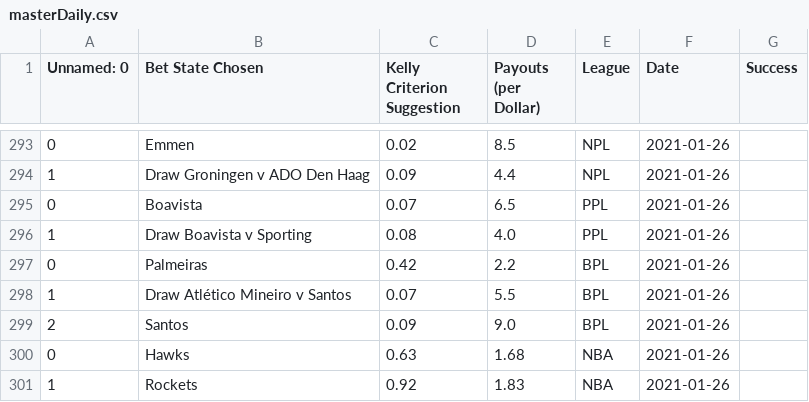
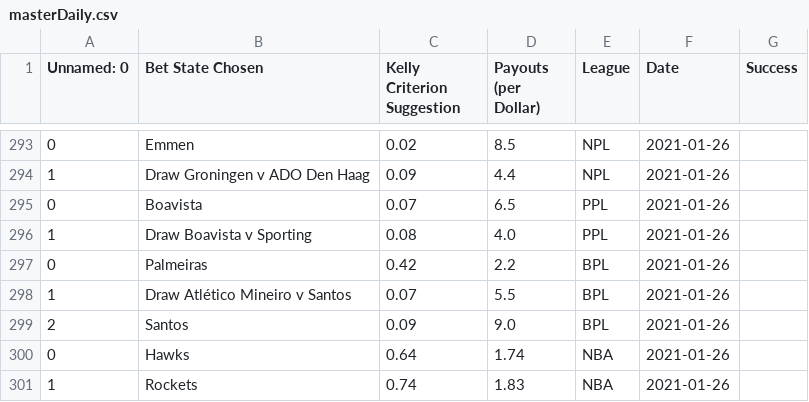
Before and after one commit to axz2000/sportsbook, a CSV file: masterScript/masterDaily.csv, drawn as a sheet; only a part is shown, gaps mark what is left out.

Commit message:
Daily 1/26

```diff
--- a/masterScript/masterDaily.csv
+++ b/masterScript/masterDaily.csv
@@ -299,3 +299,3 @@ Unnamed: 0,Bet State Chosen,Kelly Criterion Suggestion,Payouts (per Dollar),Leag
 2,Santos,0.09,9.0,BPL,2021-01-26
-0,Hawks,0.63,1.68,NBA,2021-01-26
-1,Rockets,0.92,1.83,NBA,2021-01-26
+0,Hawks,0.64,1.74,NBA,2021-01-26
+1,Rockets,0.74,1.83,NBA,2021-01-26
```
